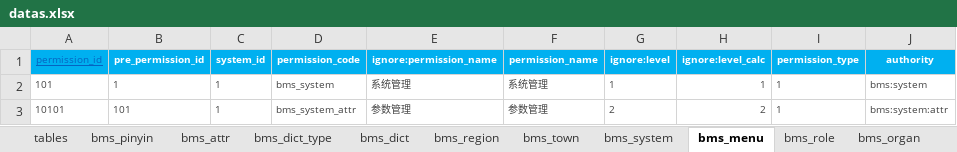
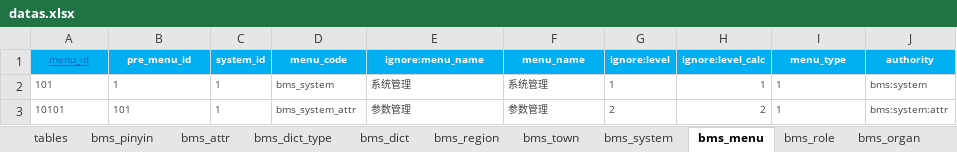
Before and after one commit to dlshouwen/swda-server, an Excel workbook: swda-source/db/init/datas.xlsx, sheet bms_menu, drawn as a sheet; only a part is shown; values as stored, in another font and other column widths than the file's, no borders; the diff names each change by its address in the sheet, - before the commit and + after, or states it on an @@ line.

```diff
--- a/swda-source/db/init/datas.xlsx (sheet bms_menu)
+++ b/swda-source/db/init/datas.xlsx (sheet bms_menu)
-A1: permission_id
+A1: menu_id
-B1: pre_permission_id
+B1: pre_menu_id
-D1: permission_code
+D1: menu_code
-E1: ignore:permission_name
+E1: ignore:menu_name
-F1: permission_name
+F1: menu_name
-I1: permission_type
+I1: menu_type
```
Also changed, not shown: sheet tables, sheet bms_dict_type, 17 other files.
